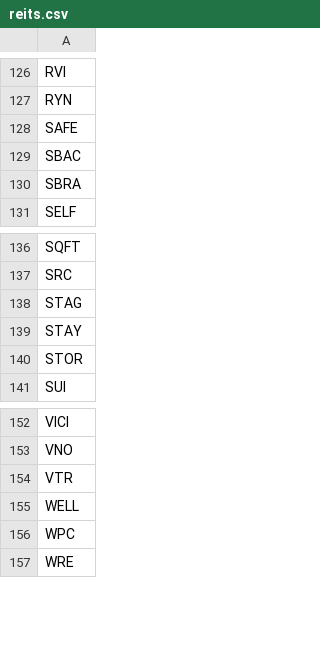
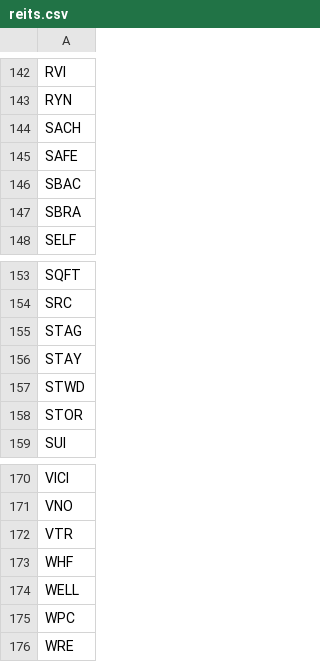
Before and after one commit to normanrs/norwicz_stocks, a CSV file: data/reits.csv, drawn as a sheet; only a part is shown, gaps mark what is left out; the diff covers the shown part only; the diff names each change by its address in the sheet, - before the commit and + after, or states it on an @@ line.

```diff
--- a/data/reits.csv
+++ b/data/reits.csv
+row 144: SACH
+row 157: STWD
+row 173: WHF
```
Also changed, not shown: 48 added rows elsewhere in this file.
